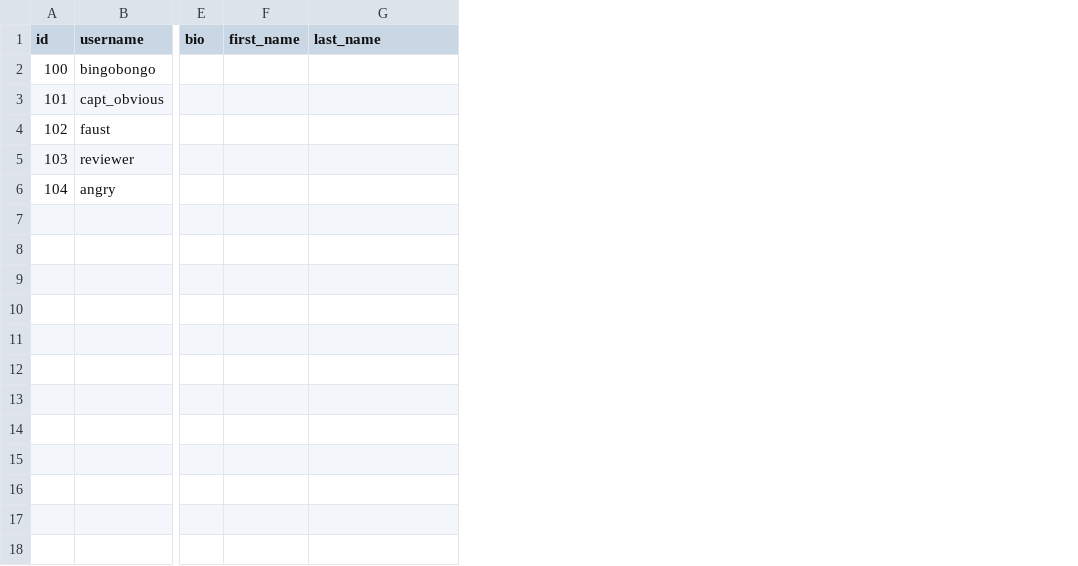
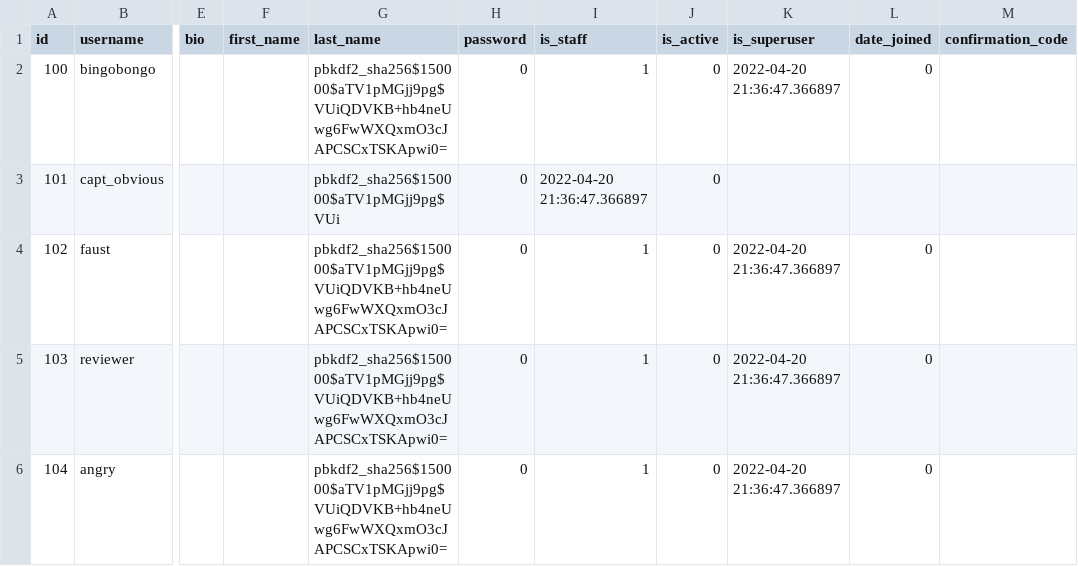
Before and after one commit to A1exSmirnov/api_yamdb, a CSV file: api_yamdb/static/data/users.csv, drawn as a sheet; only a part is shown, gaps mark what is left out; the diff names each change by its address in the sheet, - before the commit and + after, or states it on an @@ line.

```diff
--- a/api_yamdb/static/data/users.csv
+++ b/api_yamdb/static/data/users.csv
+column H (password), rows 2-6: all 0
+column I (is_staff), rows 2-6: 1 | 2022-04-20 21:36:47.366897 | 1 | 1 | 1
+column J (is_active), rows 2-6: all 0
+column K (is_superuser), rows 2-6: 2022-04-20 21:36:47.366897 |  | 2022-04-20 21:36:47.366897 | 2022-04-20 21:36:47.366897 | 2022-04-20 21:36:47.366897
+column L (date_joined), rows 2-6: 0 |  | 0 | 0 | 0
+column M (confirmation_code), empty
-G2 (last_name): (empty)
+G2 (last_name): pbkdf2_sha256$150000$aTV1pMGjj9pg$VUiQDVKB+hb4neUwg6FwWXQxmO3cJAPCSCxTSKApwi0=
-G3 (last_name): (empty)
+G3 (last_name): pbkdf2_sha256$150000$aTV1pMGjj9pg$VUi
-G4:G6 (last_name): (empty)
+G4:G6 (last_name): pbkdf2_sha256$150000$aTV1pMGjj9pg$VUiQDVKB+hb4neUwg6FwWXQxmO3cJAPCSCxTSKApwi0=
```
Also changed, not shown: 25 other files.
